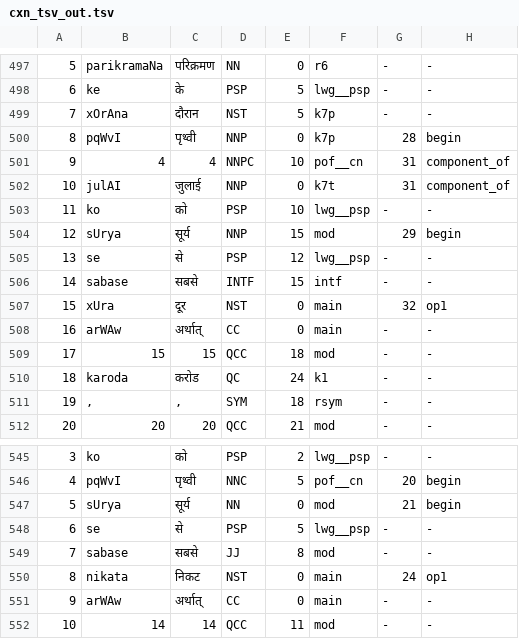
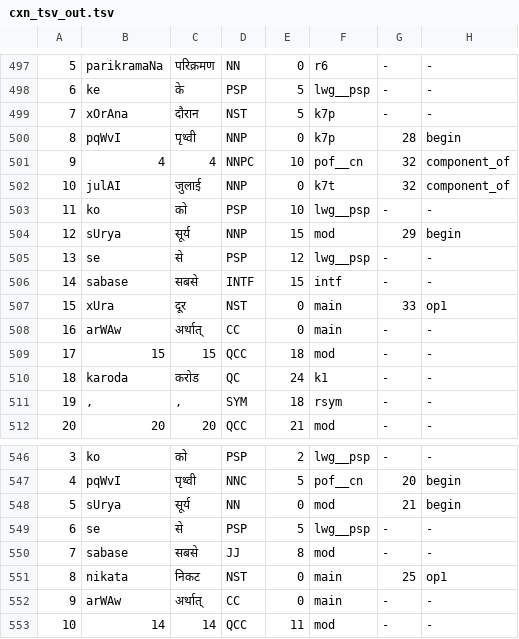
Before and after one commit to riyatomar/CxnTool, a TSV file: IO/cxn_tsv_out.tsv, drawn as a sheet; only a part is shown, gaps mark what is left out; the diff covers the shown part only.

```diff
--- a/IO/cxn_tsv_out.tsv
+++ b/IO/cxn_tsv_out.tsv
@@ -500,4 +500,4 @@
 8	pqWvI	पृथ्वी	NNP	0	k7p	28	begin
-9	4	4	NNPC	10	pof__cn	31	component_of
-10	julAI	जुलाई	NNP	0	k7t	31	component_of
+9	4	4	NNPC	10	pof__cn	32	component_of
+10	julAI	जुलाई	NNP	0	k7t	32	component_of
 11	ko	को	PSP	10	lwg__psp	-	-
@@ -506,3 +506,3 @@
 14	sabase	सबसे	INTF	15	intf	-	-
-15	xUra	दूर	NST	0	main	32	op1
+15	xUra	दूर	NST	0	main	33	op1
 16	arWAw	अर्थात्	CC	0	main	-	-
@@ -549,3 +550,3 @@
 7	sabase	सबसे	JJ	8	mod	-	-
-8	nikata	निकट	NST	0	main	24	op1
+8	nikata	निकट	NST	0	main	25	op1
 9	arWAw	अर्थात्	CC	0	main	-	-
```
Also changed, not shown: 2 added rows and 14 edited cells elsewhere in this file, 4 other files.
